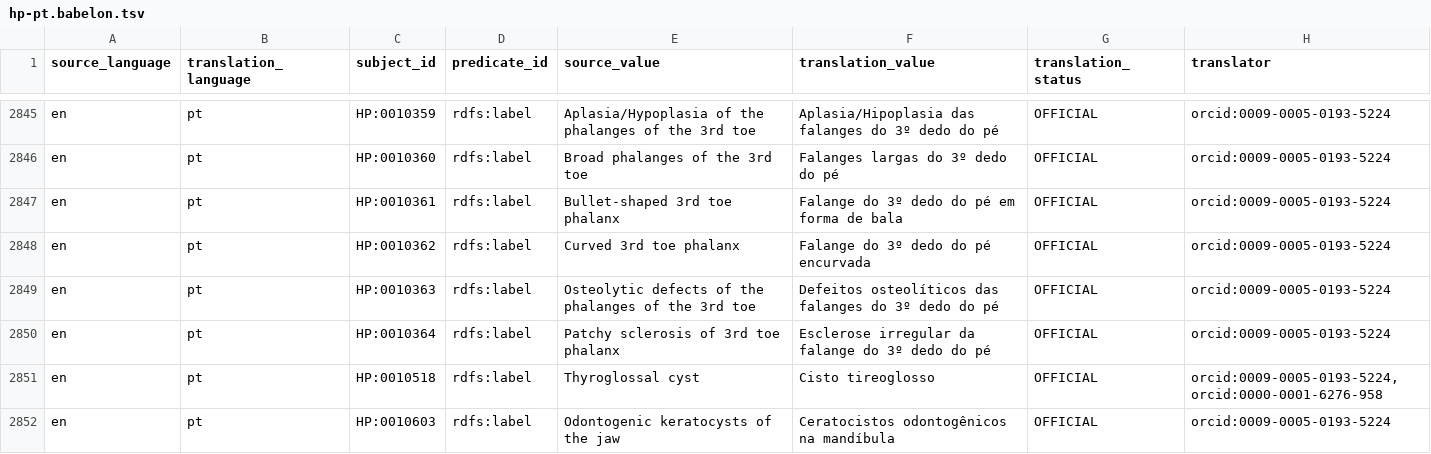
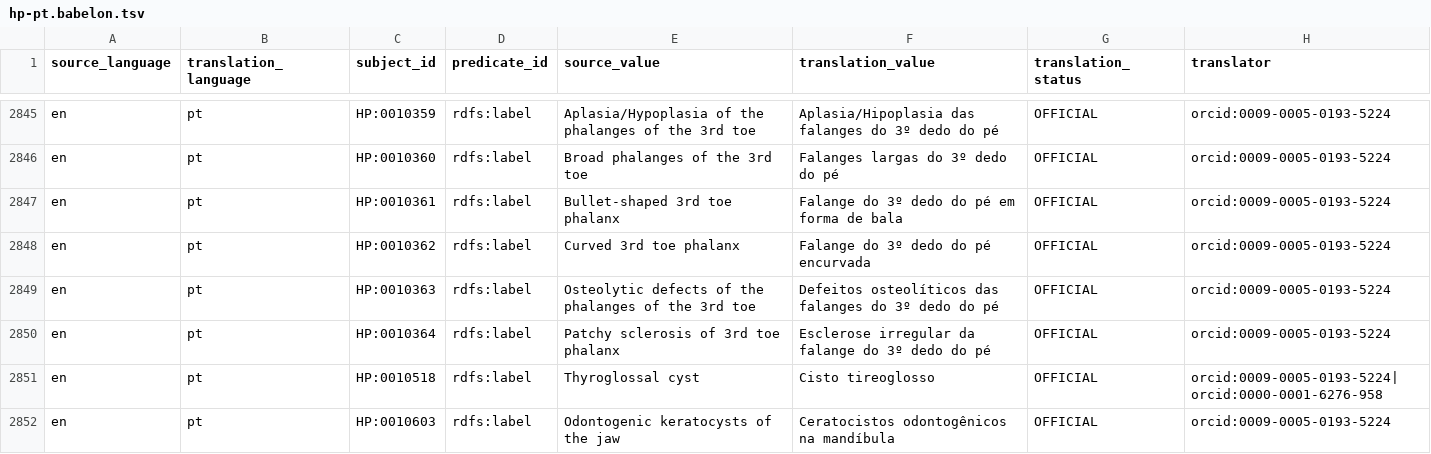
Before and after one commit to obophenotype/hpo-translations, a TSV file: babelon/hp-pt.babelon.tsv, drawn as a sheet; only a part is shown, gaps mark what is left out; the diff covers the shown part only.

Commit message:
using | as separator for orcid terms

```diff
--- a/babelon/hp-pt.babelon.tsv
+++ b/babelon/hp-pt.babelon.tsv
@@ -2850,3 +2850,3 @@ en	pt	HP:0010363	rdfs:label	Osteolytic defects of the phalanges of the 3rd toe	D
 en	pt	HP:0010364	rdfs:label	Patchy sclerosis of 3rd toe phalanx	Esclerose irregular da falange do 3º dedo do pé	OFFICIAL	orcid:0009-0005-0193-5224
-en	pt	HP:0010518	rdfs:label	Thyroglossal cyst	Cisto tireoglosso	OFFICIAL	orcid:0009-0005-0193-5224, orcid:0000-0001-6276-958
+en	pt	HP:0010518	rdfs:label	Thyroglossal cyst	Cisto tireoglosso	OFFICIAL	orcid:0009-0005-0193-5224| orcid:0000-0001-6276-958
 en	pt	HP:0010603	rdfs:label	Odontogenic keratocysts of the jaw	Ceratocistos odontogênicos na mandíbula	OFFICIAL	orcid:0009-0005-0193-5224
```
Also changed, not shown: 15 edited cells elsewhere in this file.
